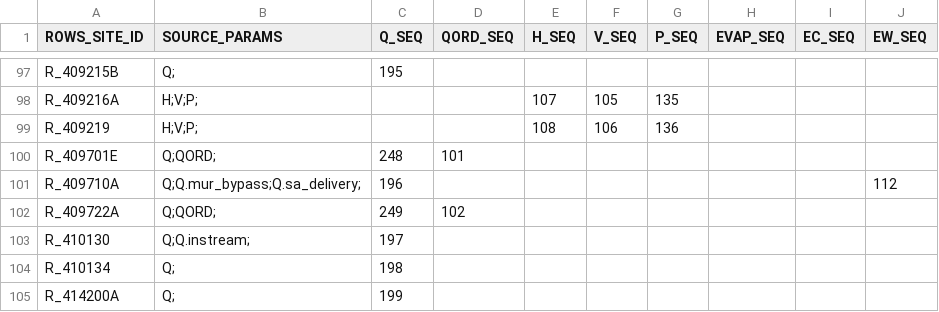
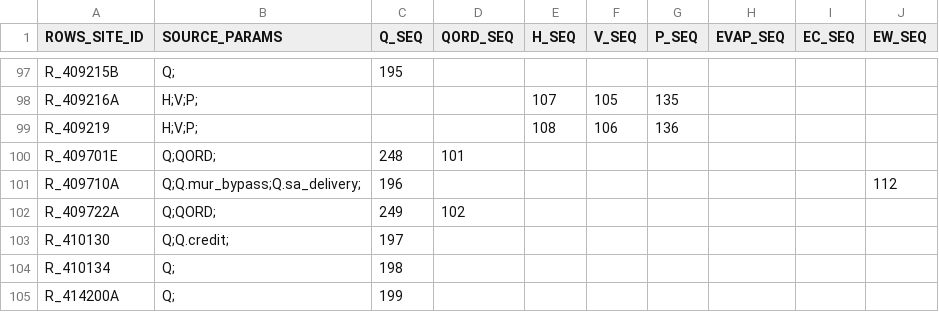
Before and after one commit to lawrenceMDBA/test, a CSV file: Config/MapLayerFiles/attributes/ROWS_ewsource_export_seq.csv, drawn as a sheet; only a part is shown, gaps mark what is left out.

```diff
--- a/Config/MapLayerFiles/attributes/ROWS_ewsource_export_seq.csv
+++ b/Config/MapLayerFiles/attributes/ROWS_ewsource_export_seq.csv
@@ -102,3 +102,3 @@ R_409710A,Q;Q.mur_bypass;Q.sa_delivery;,196,,,,,,,112
 R_409722A,Q;QORD;,249,102,,,,,,
-R_410130,Q;Q.instream;,197,,,,,,,
+R_410130,Q;Q.credit;,197,,,,,,,
 R_410134,Q;,198,,,,,,,
```
Also changed, not shown: Config/MapLayerFiles/ROWS_Locations.csv.
